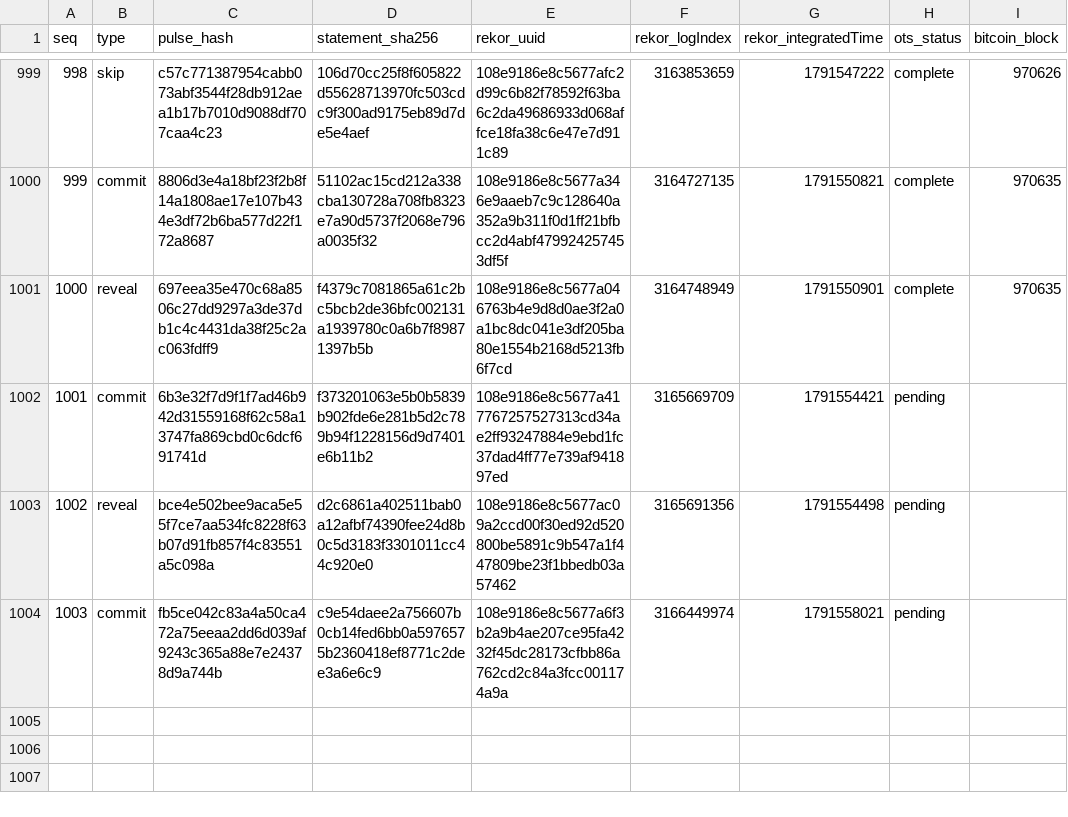
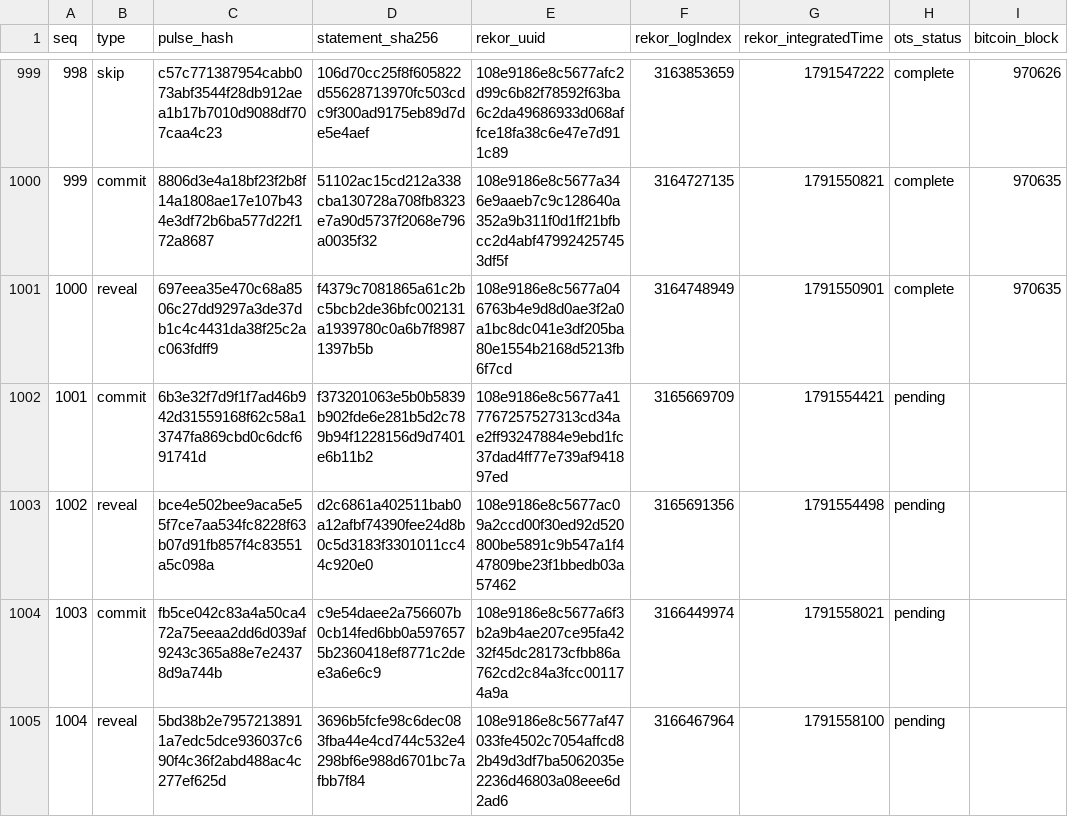
Before and after one commit to docdailey/qrng-beacon-log, a TSV file: INDEX.tsv, drawn as a sheet; only a part is shown, gaps mark what is left out.

Commit message:
anchors: 1004 pulses anchored (run 37948577857)

```diff
--- a/INDEX.tsv
+++ b/INDEX.tsv
@@ -1004 +1004,2 @@ seq	type	pulse_hash	statement_sha256	rekor_uuid	rekor_logIndex	rekor_integratedT
 1003	commit	fb5ce042c83a4a50ca472a75eeaa2dd6d039af9243c365a88e7e24378d9a744b	c9e54daee2a756607b0cb14fed6bb0a5976575b2360418ef8771c2dee3a6e6c9	108e9186e8c5677a6f3b2a9b4ae207ce95fa4232f45dc28173cfbb86a762cd2c84a3fcc001174a9a	3166449974	1791558021	pending	
+1004	reveal	5bd38b2e79572138911a7edc5dce936037c690f4c36f2abd488ac4c277ef625d	3696b5fcfe98c6dec083fba44e4cd744c532e4298bf6e988d6701bc7afbb7f84	108e9186e8c5677af47033fe4502c7054affcd82b49d3df7ba5062035e2236d46803a08eee6d2ad6	3166467964	1791558100	pending	
```
Also changed, not shown: CHECKPOINTS.tsv, 5 other files.
